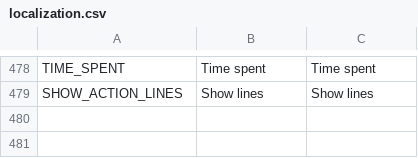
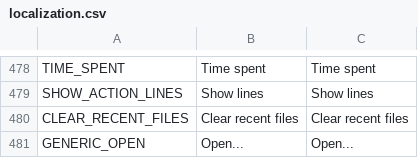
Before and after one commit to OpenFunscripter/OFS, a CSV file: localization/localization.csv, drawn as a sheet; only a part is shown, gaps mark what is left out; the diff names each change by its address in the sheet, - before the commit and + after, or states it on an @@ line.

```diff
--- a/localization/localization.csv
+++ b/localization/localization.csv
+row 480: CLEAR_RECENT_FILES | Clear recent files | Clear recent files
+row 481: GENERIC_OPEN | Open... | Open...
```
Also changed, not shown: 7 other files.
